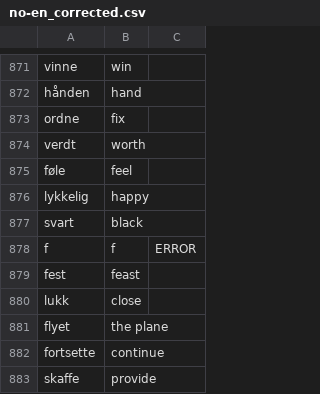
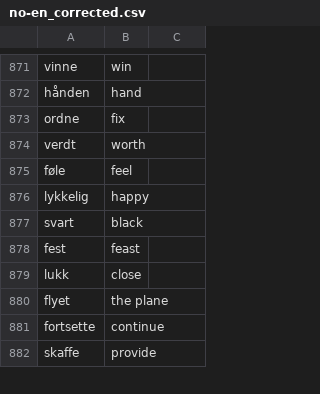
Before and after one commit to M-T3K/LangMaster, a CSV file: Storage/no-en_corrected.csv, drawn as a sheet; only a part is shown, gaps mark what is left out.

Commit message:
Gh being smart but not enough to actually be useful.

```diff
--- a/Storage/no-en_corrected.csv
+++ b/Storage/no-en_corrected.csv
@@ -877,3 +877,2 @@ lykkelig,happy
 svart,black
-f,f,ERROR
 fest,feast
```
